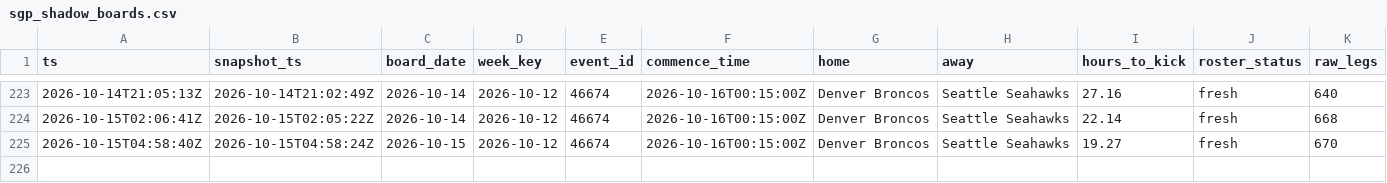
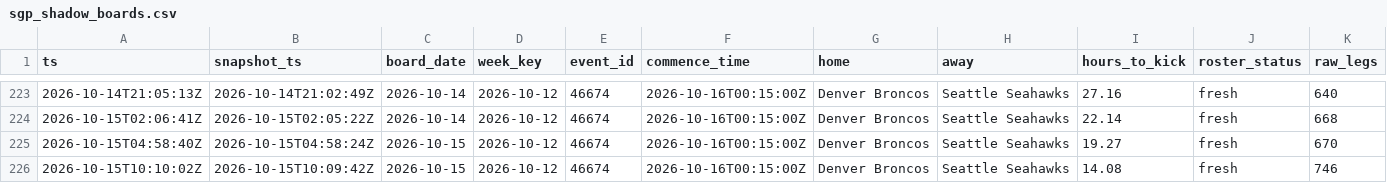
Before and after one commit to zilverest/prop-lab, a CSV file: data/sgp_shadow_boards.csv, drawn as a sheet; only a part is shown, gaps mark what is left out; rows hold the shown columns only; the diff names each change by its address in the sheet, - before the commit and + after, or states it on an @@ line.

```diff
--- a/data/sgp_shadow_boards.csv
+++ b/data/sgp_shadow_boards.csv
+row 226: 2026-10-15T10:10:02Z | 2026-10-15T10:09:42Z | 2026-10-15 | 2026-10-12 | 46674 | 2026-10-16T00:15:00Z | Denver Broncos | Seattle Seahawks | 14.08 | fresh | 746
```
Also changed, not shown: data/pipeline_health.csv, 1 other file.
